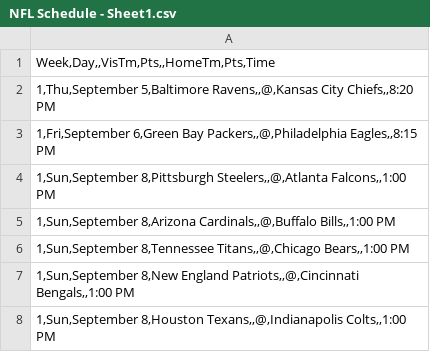
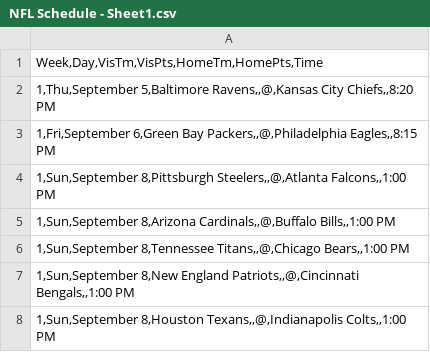
Before and after one commit to JeromeGolfWang/PickConsensus, a CSV file: NFL Schedule - Sheet1.csv, drawn as a sheet; only a part is shown.

```diff
--- a/NFL Schedule - Sheet1.csv
+++ b/NFL Schedule - Sheet1.csv
@@ -1,2 +1,2 @@
-"Week,Day,,VisTm,Pts,,HomeTm,Pts,Time"
+"Week,Day,VisTm,VisPts,HomeTm,HomePts,Time"
 "1,Thu,September 5,Baltimore Ravens,,@,Kansas City Chiefs,,8:20 PM"
```
Also changed, not shown: 1 other file.
